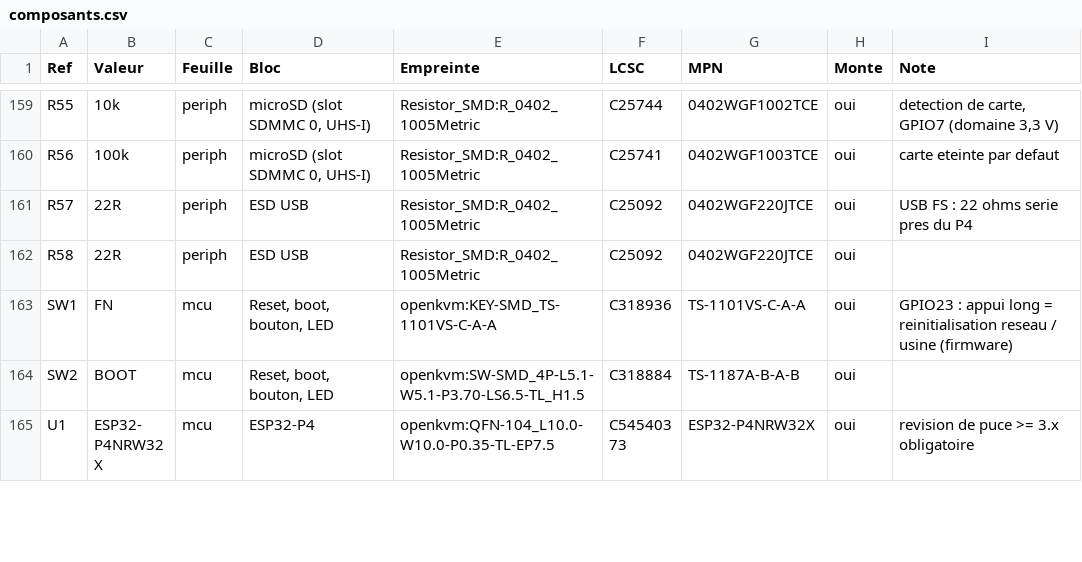
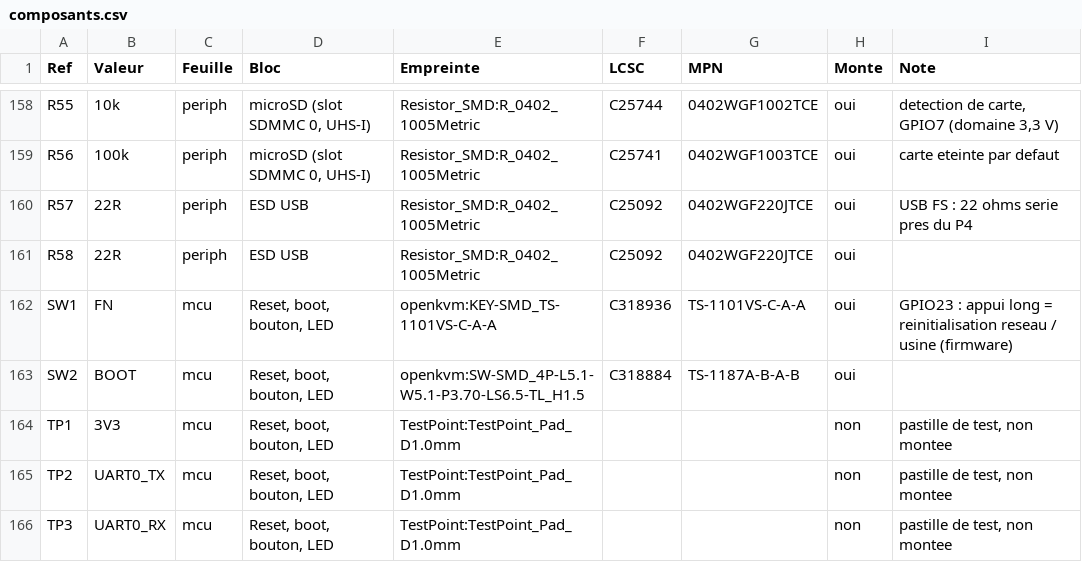
Before and after one commit to gigi74168/openKVM, a CSV file: hardware/exports/composants.csv, drawn as a sheet; only a part is shown, gaps mark what is left out; the shorter side is filled out with more unchanged rows; the diff covers the shown part only; the diff names each change by its address in the sheet, - before the commit and + after, or states it on an @@ line.

```diff
--- a/hardware/exports/composants.csv
+++ b/hardware/exports/composants.csv
+row 164: TP1 | 3V3 | mcu | Reset, boot, bouton, LED | TestPoint:TestPoint_Pad_D1.0mm |  |  | non | pastille de test, non montee
+row 165: TP2 | UART0_TX | mcu | Reset, boot, bouton, LED | TestPoint:TestPoint_Pad_D1.0mm |  |  | non | pastille de test, non montee
+row 166: TP3 | UART0_RX | mcu | Reset, boot, bouton, LED | TestPoint:TestPoint_Pad_D1.0mm |  |  | non | pastille de test, non montee
```
Also changed, not shown: 3 added rows, 1 removed row and 10 edited cells elsewhere in this file, hardware/exports/netlist.csv, hardware/fabrication/openkvm-bom-jlcpcb.csv, 31 other files.
